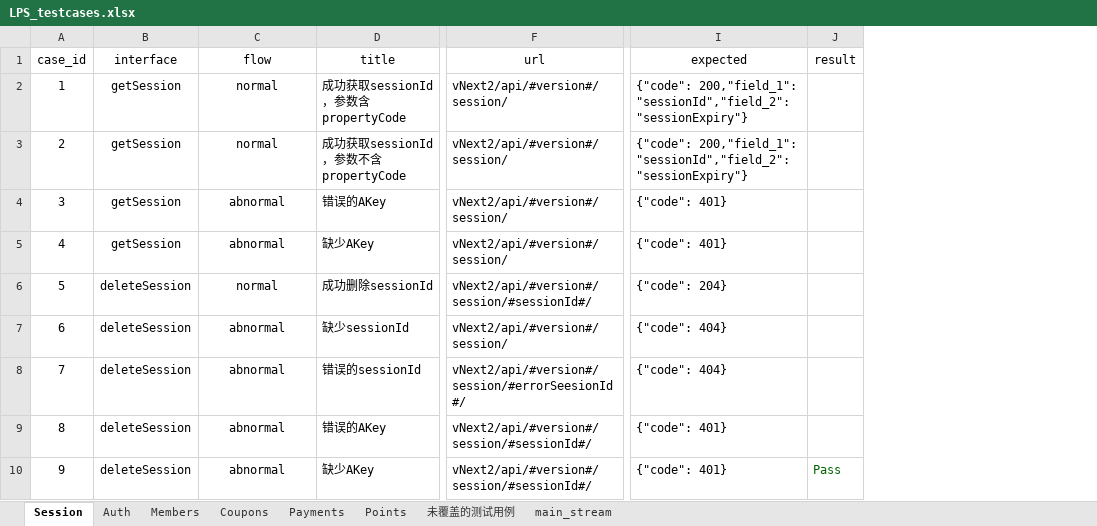
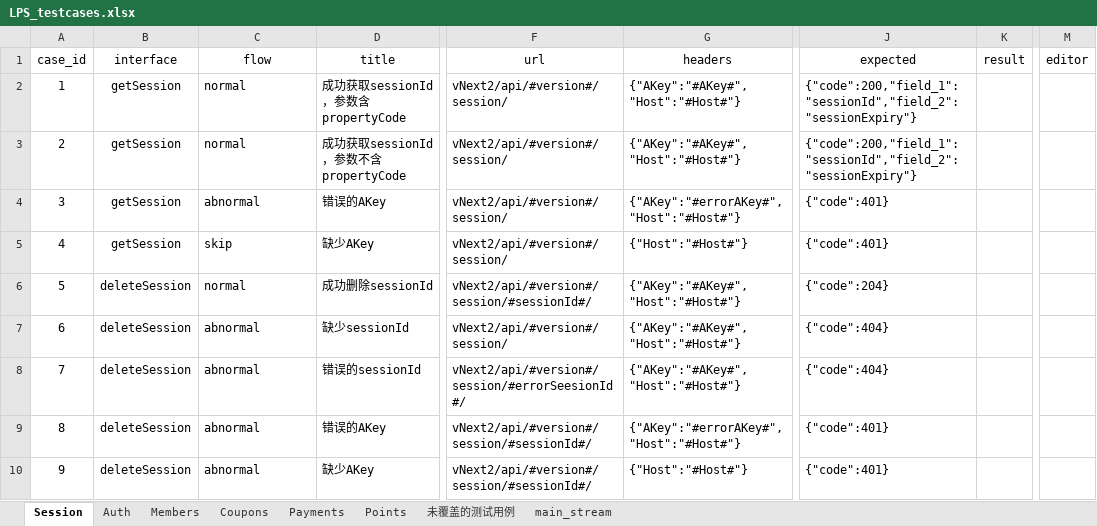
Before and after one commit to Frand-Chen/LPS_Interface_Automation, an Excel workbook: data/LPS_testcases.xlsx, sheet Session, drawn as a sheet; only a part is shown, gaps mark what is left out; values as stored, in another font and other column widths than the file's, no borders; addresses are those after the commit; the diff names each change by its address in the sheet, - before the commit and + after, or states it on an @@ line.

```diff
--- a/data/LPS_testcases.xlsx (sheet Session)
+++ b/data/LPS_testcases.xlsx (sheet Session)
+column G (headers), rows 2-10: {"AKey":"#AKey#","Host":"#Host#"} | {"AKey":"#AKey#","Host":"#Host#"} | {"AKey":"#errorAKey#","Host":"#Host#"} | {"Host":"#Host#"} | {"AKey":"#AKey#","Host":"#Host#"} | {"AKey":"#AKey#","Host":"#Host#"} | {"AKey":"#AKey#","Host":"#Host#"} | {"AKey":"#errorAKey#","Host":"#Host#"} | {"Host":"#Host#"}
+column M (editor), empty
-C2:C10 alignment: center
+C2:C10 alignment: left
-J2:J3 (expected): {"code": 200,"field_1": "sessionId","field_2": "sessionExpiry"}
+J2:J3 (expected): {"code":200,"field_1":"sessionId","field_2":"sessionExpiry"}
-J4:J5 (expected): {"code": 401}
+J4:J5 (expected): {"code":401}
-C5 (flow): abnormal
+C5 (flow): skip
-J6 (expected): {"code": 204}
+J6 (expected): {"code":204}
-J7:J8 (expected): {"code": 404}
+J7:J8 (expected): {"code":404}
-J9:J10 (expected): {"code": 401}
+J9:J10 (expected): {"code":401}
-K10 (result): Pass
+K10 (result): (empty)
```
Also changed, not shown: sheet Members, sheet Auth, 9 other files.
